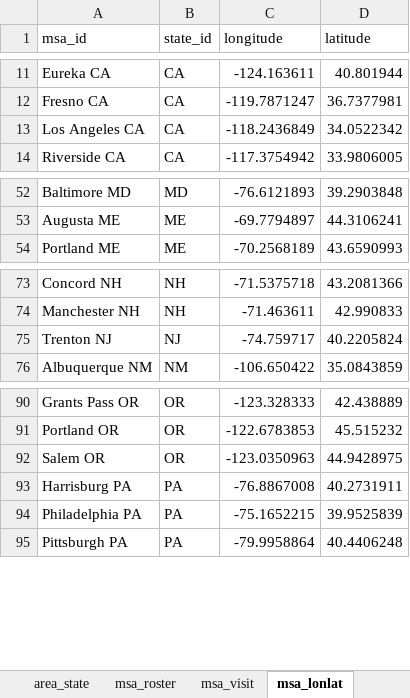
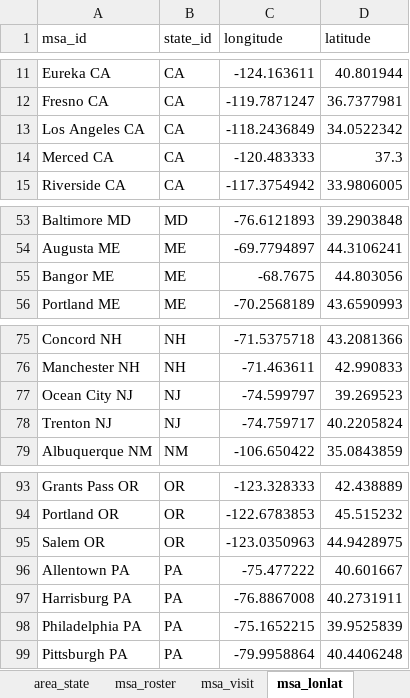
Before and after one commit to sjoshuam/us_travels_v4, an Excel workbook: a_in/us_travels.xlsx, sheet msa_lonlat, drawn as a sheet; only a part is shown, gaps mark what is left out; values as stored, in another font and other column widths than the file's, no borders; the diff names each change by its address in the sheet, - before the commit and + after, or states it on an @@ line.

Commit message:
Refine source data

```diff
--- a/a_in/us_travels.xlsx (sheet msa_lonlat)
+++ b/a_in/us_travels.xlsx (sheet msa_lonlat)
+row 14: Merced CA | CA | -120.483333 | 37.3
+row 55: Bangor ME | ME | -68.7675 | 44.803056
+row 77: Ocean City NJ | NJ | -74.599797 | 39.269523
+row 96: Allentown PA | PA | -75.477222 | 40.601667
```
